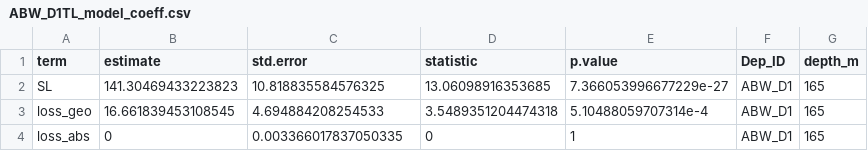
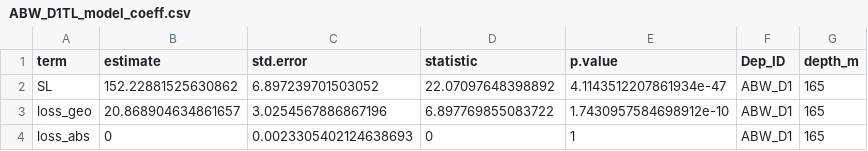
Before and after one commit to JMcCordic/PSD-PAB-AMP_analysis, a CSV file: output/ABW_D1TL_model_coeff.csv, drawn as a sheet.

```diff
--- a/output/ABW_D1TL_model_coeff.csv
+++ b/output/ABW_D1TL_model_coeff.csv
@@ -1,4 +1,4 @@
 term,estimate,std.error,statistic,p.value,Dep_ID,depth_m
-SL,141.30469433223823,10.818835584576325,13.06098916353685,7.366053996677229e-27,ABW_D1,165
-loss_geo,16.661839453108545,4.694884208254533,3.5489351204474318,5.10488059707314e-4,ABW_D1,165
-loss_abs,0,0.003366017837050335,0,1,ABW_D1,165
+SL,152.22881525630862,6.897239701503052,22.07097648398892,4.1143512207861934e-47,ABW_D1,165
+loss_geo,20.868904634861657,3.0254567886867196,6.897769855083722,1.7430957584698912e-10,ABW_D1,165
+loss_abs,0,0.0023305402124638693,0,1,ABW_D1,165
```
Also changed, not shown: 1 other file.
